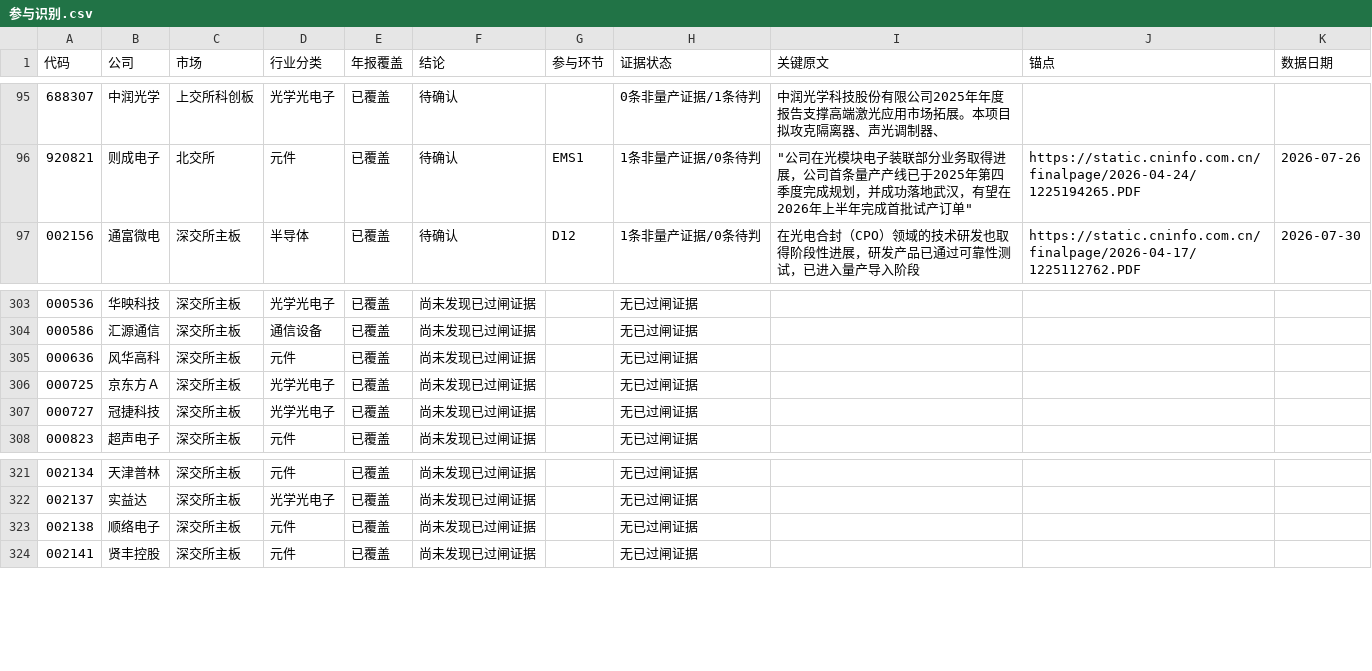
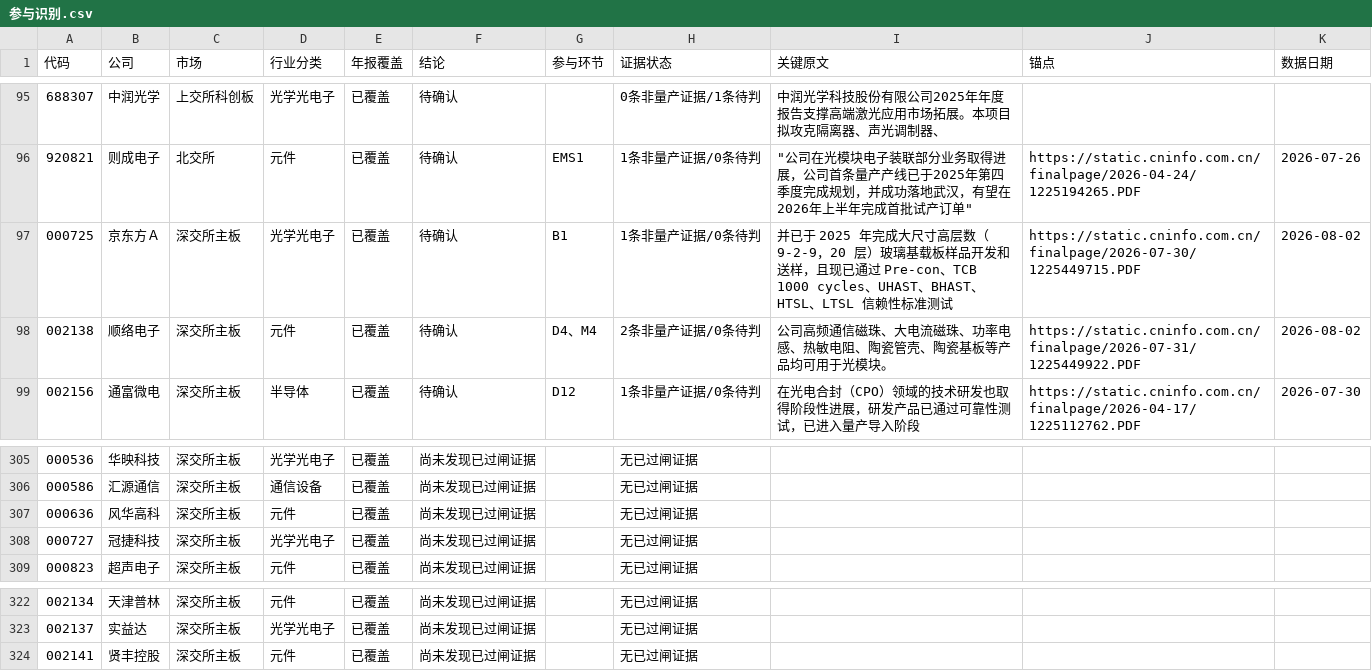
Before and after one commit to pojoker/workflow-rehearsal, a CSV file: out/参与识别.csv, drawn as a sheet; only a part is shown, gaps mark what is left out; removed rows and columns are numbered as before the commit, all else as after; the diff names each change by its address in the sheet, - before the commit and + after, or states it on an @@ line.

```diff
--- a/out/参与识别.csv
+++ b/out/参与识别.csv
+row 97: 000725 | 京东方Ａ | 深交所主板 | 光学光电子 | 已覆盖 | 待确认 | B1 | 1条非量产证据/0条待判 | 并已于 2025 年完成大尺寸高层数（9-2-9，20 层）玻璃基载板样品开发和送样，且现已通过 Pre-con、TCB 1000 cycles、UHAST、BHAST、HTSL、LTSL 信赖性标准测试 | https://static.cninfo.com.cn/finalpage/2026-07-30/1225449715.PDF | 2026-08-02
+row 98: 002138 | 顺络电子 | 深交所主板 | 元件 | 已覆盖 | 待确认 | D4、M4 | 2条非量产证据/0条待判 | 公司高频通信磁珠、大电流磁珠、功率电感、热敏电阻、陶瓷管壳、陶瓷基板等产品均可用于光模块。 | https://static.cninfo.com.cn/finalpage/2026-07-31/1225449922.PDF | 2026-08-02
-row 306: 000725 | 京东方Ａ | 深交所主板 | 光学光电子 | 已覆盖 | 尚未发现已过闸证据 |  | 无已过闸证据
-row 323: 002138 | 顺络电子 | 深交所主板 | 元件 | 已覆盖 | 尚未发现已过闸证据 |  | 无已过闸证据
```
Also changed, not shown: points.csv, triage.csv, 5 other files.
